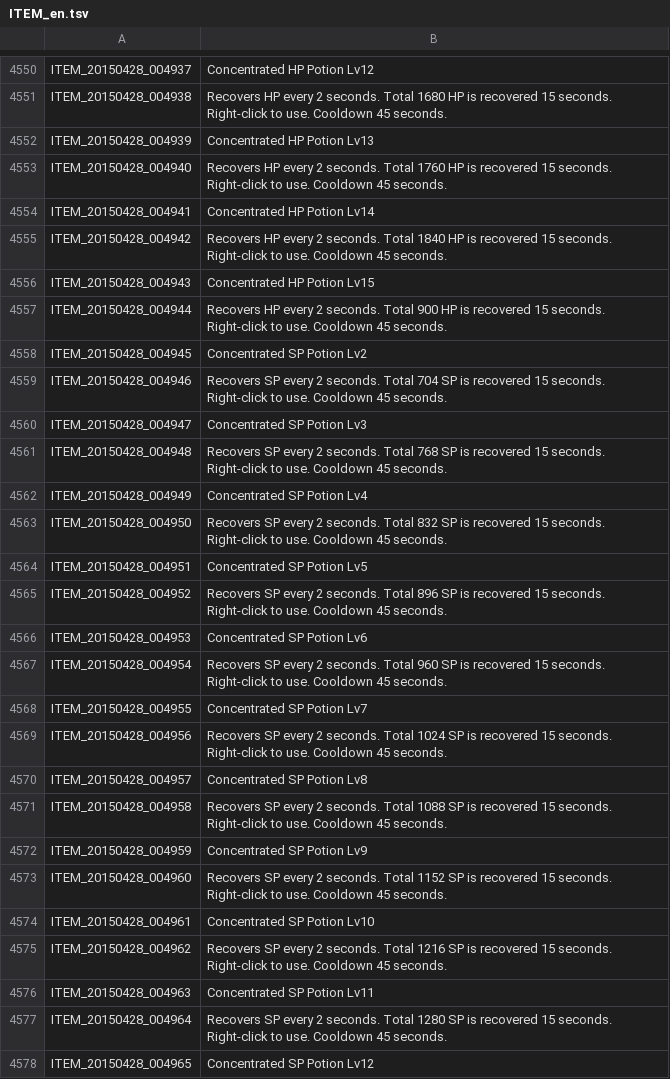
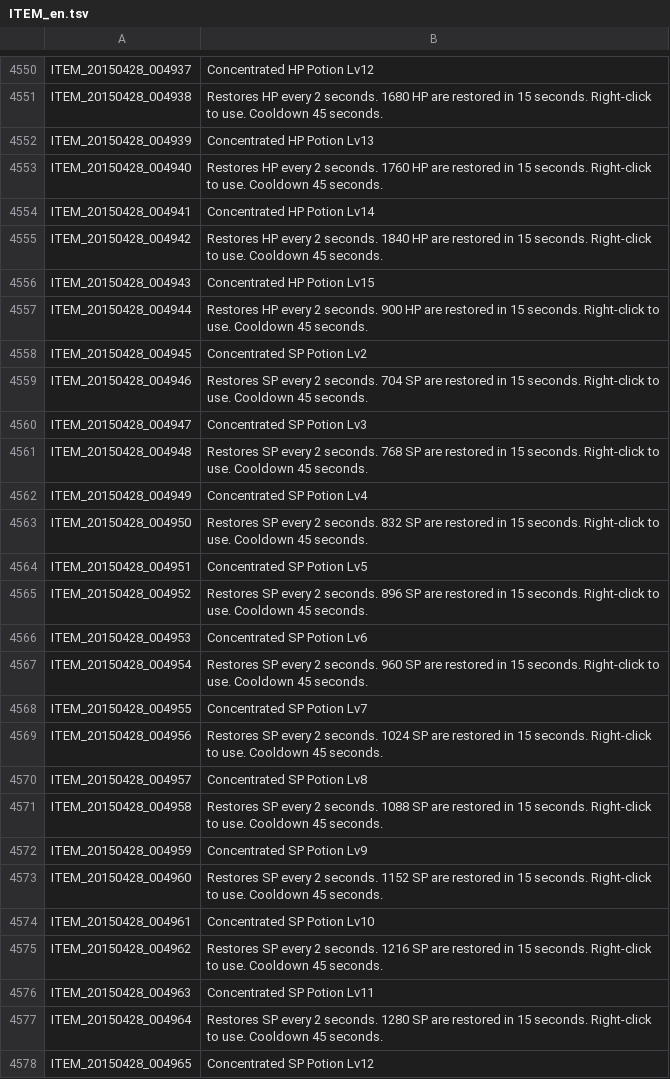
Before and after one commit to marikim/EnglishTranslation, a TSV file: ITEM_en.tsv, drawn as a sheet; only a part is shown, gaps mark what is left out; the diff covers the shown part only; the diff names each change by its address in the sheet, - before the commit and + after, or states it on an @@ line.

```diff
--- a/ITEM_en.tsv
+++ b/ITEM_en.tsv
-B4551: Recovers HP every 2 seconds. Total 1680 HP is recovered 15 seconds.…
+B4551: Restores HP every 2 seconds. 1680 HP are restored in 15 seconds.…
-B4553: Recovers HP every 2 seconds. Total 1760 HP is recovered 15 seconds.…
+B4553: Restores HP every 2 seconds. 1760 HP are restored in 15 seconds.…
-B4555: Recovers HP every 2 seconds. Total 1840 HP is recovered 15 seconds.…
+B4555: Restores HP every 2 seconds. 1840 HP are restored in 15 seconds.…
-B4557: Recovers HP every 2 seconds. Total 900 HP is recovered 15 seconds.…
+B4557: Restores HP every 2 seconds. 900 HP are restored in 15 seconds.…
-B4559: Recovers SP every 2 seconds. Total 704 SP is recovered 15 seconds.…
+B4559: Restores SP every 2 seconds. 704 SP are restored in 15 seconds.…
-B4561: Recovers SP every 2 seconds. Total 768 SP is recovered 15 seconds.…
+B4561: Restores SP every 2 seconds. 768 SP are restored in 15 seconds.…
-B4563: Recovers SP every 2 seconds. Total 832 SP is recovered 15 seconds.…
+B4563: Restores SP every 2 seconds. 832 SP are restored in 15 seconds.…
-B4565: Recovers SP every 2 seconds. Total 896 SP is recovered 15 seconds.…
+B4565: Restores SP every 2 seconds. 896 SP are restored in 15 seconds.…
-B4567: Recovers SP every 2 seconds. Total 960 SP is recovered 15 seconds.…
+B4567: Restores SP every 2 seconds. 960 SP are restored in 15 seconds.…
-B4569: Recovers SP every 2 seconds. Total 1024 SP is recovered 15 seconds.…
+B4569: Restores SP every 2 seconds. 1024 SP are restored in 15 seconds.…
-B4571: Recovers SP every 2 seconds. Total 1088 SP is recovered 15 seconds.…
+B4571: Restores SP every 2 seconds. 1088 SP are restored in 15 seconds.…
-B4573: Recovers SP every 2 seconds. Total 1152 SP is recovered 15 seconds.…
+B4573: Restores SP every 2 seconds. 1152 SP are restored in 15 seconds.…
-B4575: Recovers SP every 2 seconds. Total 1216 SP is recovered 15 seconds.…
+B4575: Restores SP every 2 seconds. 1216 SP are restored in 15 seconds.…
-B4577: Recovers SP every 2 seconds. Total 1280 SP is recovered 15 seconds.…
+B4577: Restores SP every 2 seconds. 1280 SP are restored in 15 seconds.…
```
Also changed, not shown: 45 edited cells elsewhere in this file.
